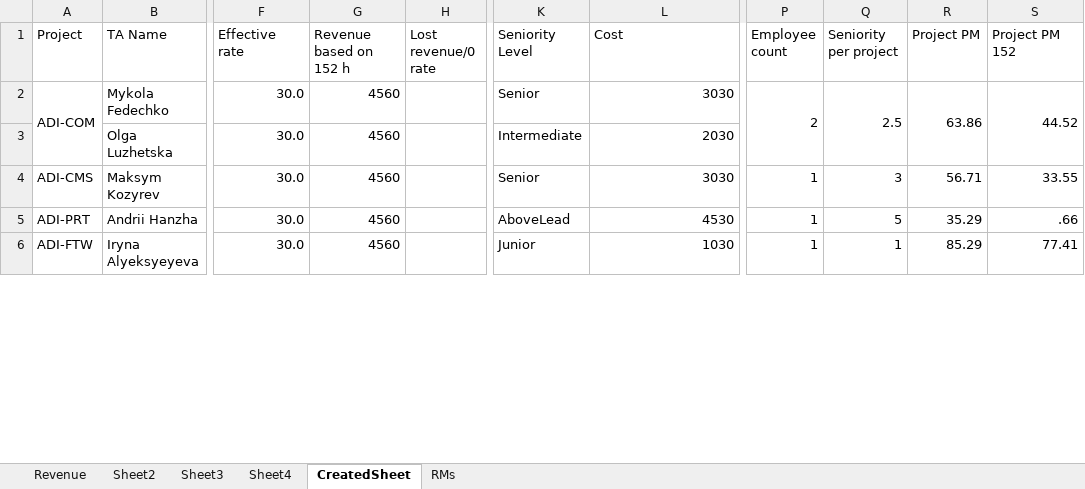
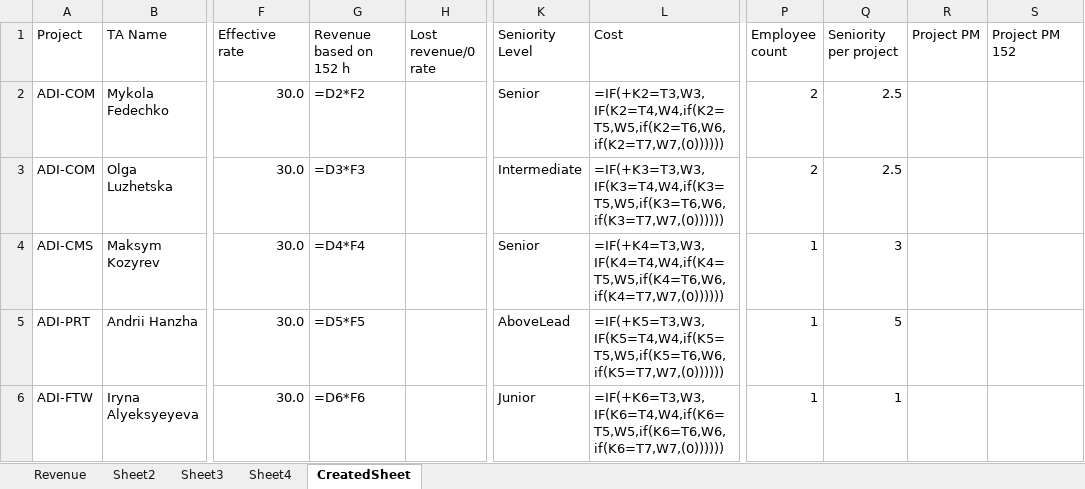
Before and after one commit to Mentorship077/FinApp, an Excel workbook: output/revenue_template_v1final312.xlsx, sheet CreatedSheet, drawn as a sheet; only a part is shown, gaps mark what is left out; values as stored, in another font and other column widths than the file's, no cell formats; formulas without a stored value are shown as written; removed rows and columns are numbered as before the commit, all else as after; the diff covers the shown part only; the diff names each change by its address in the sheet, - before the commit and + after, or states it on an @@ line.

Commit message:
was adde correct writing bench list

```diff
--- a/output/revenue_template_v1final312.xlsx (sheet CreatedSheet)
+++ b/output/revenue_template_v1final312.xlsx (sheet CreatedSheet)
-sheet tab: RMs
-A2:A3 merged
-G2 (Revenue based on 152 h): 4560
+G2 (Revenue based on 152 h): =D2*F2
-L2 (Cost): 3030
+L2 (Cost): =IF(+K2=T3,W3,IF(K2=T4,W4,if(K2=T5,W5,if(K2=T6,W6,if(K2=T7,W7,(0))))))
-P2:P3 merged
-Q2:Q3 merged
-R2 (Project PM): 63.86
+R2 (Project PM): (empty)
-R2:R3 merged
-S2 (Project PM 152): 44.52
+S2 (Project PM 152): (empty)
-S2:S3 merged
-A3 (Project): (empty)
+A3 (Project): ADI-COM
-G3 (Revenue based on 152 h): 4560
+G3 (Revenue based on 152 h): =D3*F3
-L3 (Cost): 2030
+L3 (Cost): =IF(+K3=T3,W3,IF(K3=T4,W4,if(K3=T5,W5,if(K3=T6,W6,if(K3=T7,W7,(0))))))
-P3 (Employee count): (empty)
+P3 (Employee count): 2
-Q3 (Seniority per project): (empty)
+Q3 (Seniority per project): 2.5
-G4 (Revenue based on 152 h): 4560
+G4 (Revenue based on 152 h): =D4*F4
-L4 (Cost): 3030
+L4 (Cost): =IF(+K4=T3,W3,IF(K4=T4,W4,if(K4=T5,W5,if(K4=T6,W6,if(K4=T7,W7,(0))))))
-R4 (Project PM): 56.71
+R4 (Project PM): (empty)
-S4 (Project PM 152): 33.55
+S4 (Project PM 152): (empty)
-G5 (Revenue based on 152 h): 4560
+G5 (Revenue based on 152 h): =D5*F5
-L5 (Cost): 4530
+L5 (Cost): =IF(+K5=T3,W3,IF(K5=T4,W4,if(K5=T5,W5,if(K5=T6,W6,if(K5=T7,W7,(0))))))
-R5 (Project PM): 35.29
+R5 (Project PM): (empty)
-S5 (Project PM 152): .66
+S5 (Project PM 152): (empty)
-G6 (Revenue based on 152 h): 4560
+G6 (Revenue based on 152 h): =D6*F6
-L6 (Cost): 1030
+L6 (Cost): =IF(+K6=T3,W3,IF(K6=T4,W4,if(K6=T5,W5,if(K6=T6,W6,if(K6=T7,W7,(0))))))
-R6 (Project PM): 85.29
+R6 (Project PM): (empty)
-S6 (Project PM 152): 77.41
+S6 (Project PM 152): (empty)
```
Also changed, not shown: 23 added rows, 384 edited cells and merged cells elsewhere in this sheet, cell formats, 3 other files.
